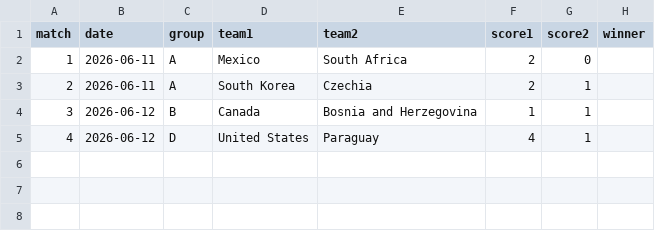
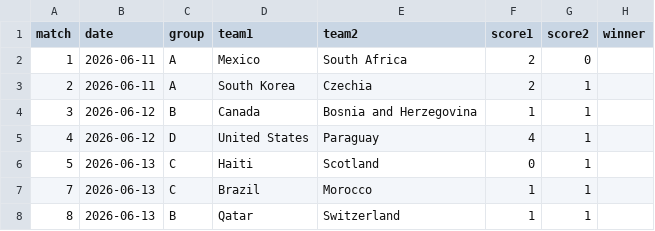
Before and after one commit to Qasak/openpaul, a CSV file: data/results.csv, drawn as a sheet; the diff names each change by its address in the sheet, - before the commit and + after, or states it on an @@ line.

Commit message:
update: matchday data refresh

```diff
--- a/data/results.csv
+++ b/data/results.csv
+row 6: 5 | 2026-06-13 | C | Haiti | Scotland | 0 | 1
+row 7: 7 | 2026-06-13 | C | Brazil | Morocco | 1 | 1
+row 8: 8 | 2026-06-13 | B | Qatar | Switzerland | 1 | 1
```
Also changed, not shown: data/sim_probs.csv, data/sim_probs_sigma0.csv, 5 other files.
